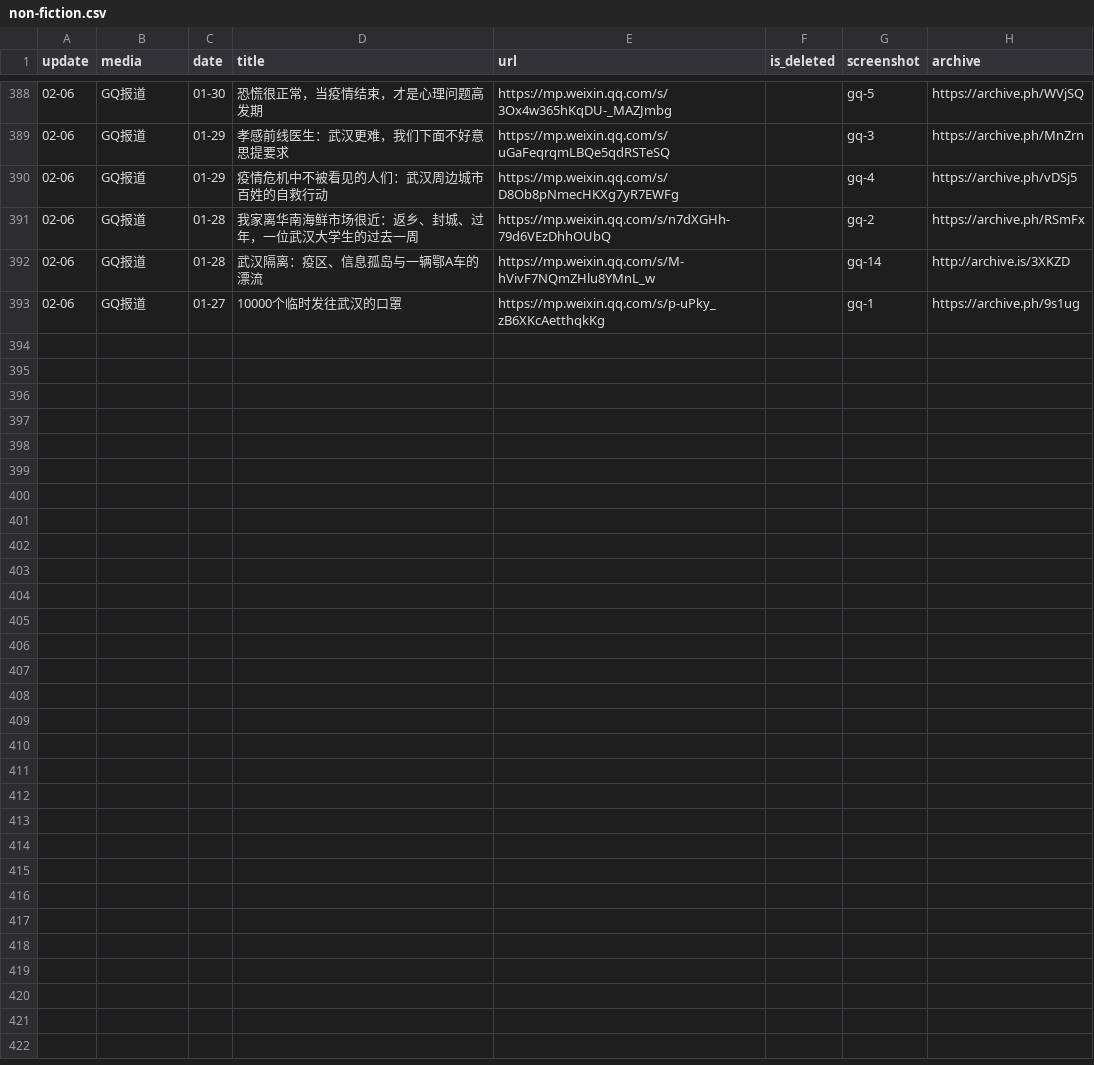
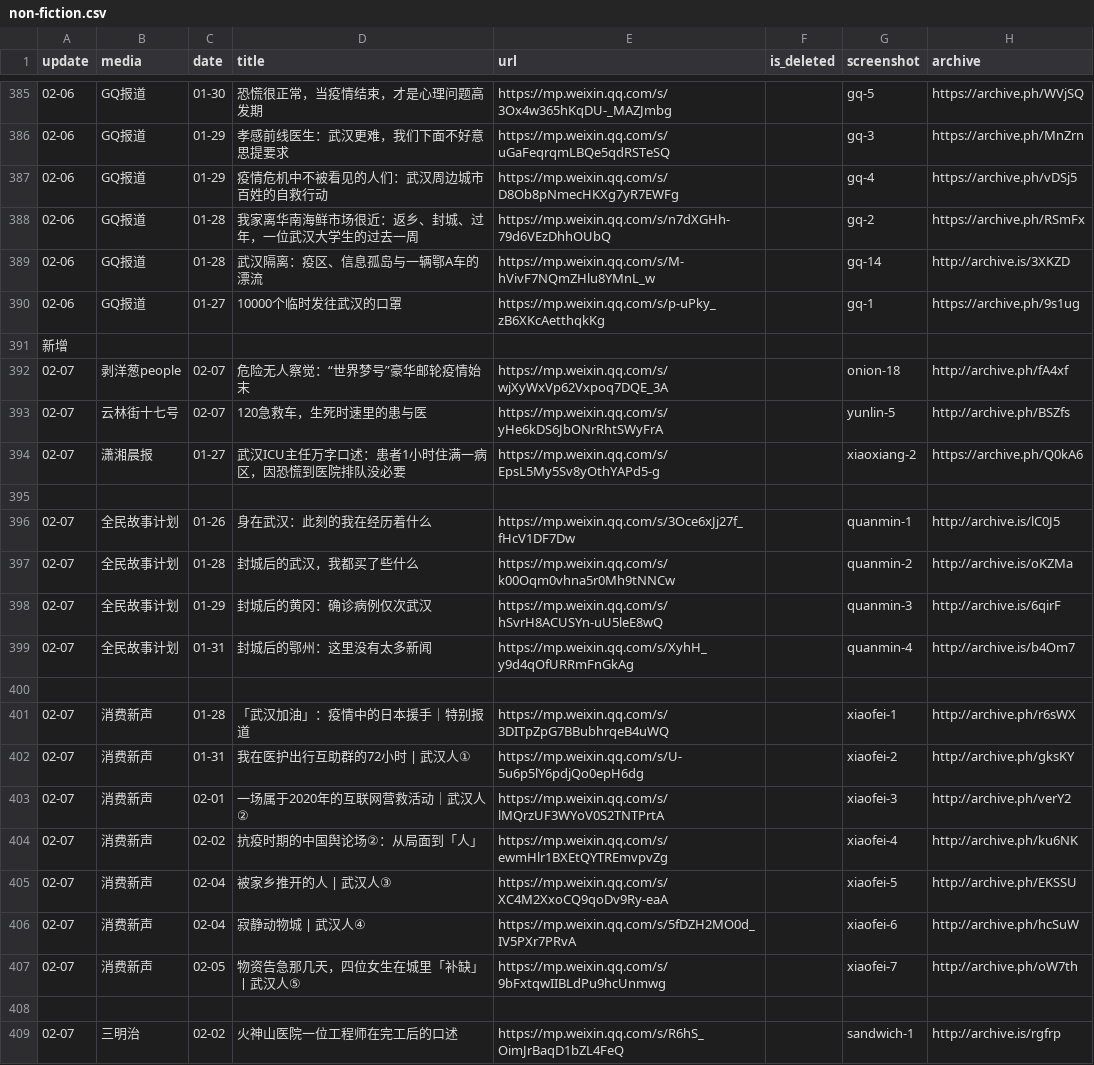
Before and after one commit to timercoin001/nCovMemory, a CSV file: data/non-fiction.csv, drawn as a sheet; only a part is shown, gaps mark what is left out; the diff covers the shown part only.

```diff
--- a/data/non-fiction.csv
+++ b/data/non-fiction.csv
@@ -393 +390,20 @@ update,media,date,title,url,is_deleted,screenshot,archive
 02-06,GQ报道,01-27,10000个临时发往武汉的口罩,https://mp.weixin.qq.com/s/p-uPky_zB6XKcAetthqkKg,,gq-1,https://archive.ph/9s1ug
+新增,,,,,,,
+02-07,剥洋葱people,02-07,危险无人察觉：“世界梦号”豪华邮轮疫情始末,https://mp.weixin.qq.com/s/wjXyWxVp62Vxpoq7DQE_3A,,onion-18,http://archive.ph/fA4xf
+02-07,云林街十七号,02-07,120急救车，生死时速里的患与医,https://mp.weixin.qq.com/s/yHe6kDS6JbONrRhtSWyFrA,,yunlin-5,http://archive.ph/BSZfs
+02-07,潇湘晨报,01-27,武汉ICU主任万字口述：患者1小时住满一病区，因恐慌到医院排队没必要,https://mp.weixin.qq.com/s/EpsL5My5Sv8yOthYAPd5-g,,xiaoxiang-2,https://archive.ph/Q0kA6
+,,,,,,,
+02-07,全民故事计划,01-26,身在武汉：此刻的我在经历着什么,https://mp.weixin.qq.com/s/3Oce6xJj27f_fHcV1DF7Dw,,quanmin-1,http://archive.is/lC0J5
+02-07,全民故事计划,01-28,封城后的武汉，我都买了些什么,https://mp.weixin.qq.com/s/k00Oqm0vhna5r0Mh9tNNCw,,quanmin-2,http://archive.is/oKZMa
+02-07,全民故事计划,01-29,封城后的黄冈：确诊病例仅次武汉,https://mp.weixin.qq.com/s/hSvrH8ACUSYn-uU5leE8wQ,,quanmin-3,http://archive.is/6qirF
+02-07,全民故事计划,01-31,封城后的鄂州：这里没有太多新闻,https://mp.weixin.qq.com/s/XyhH_y9d4qOfURRmFnGkAg,,quanmin-4,http://archive.is/b4Om7
+,,,,,,,
+02-07,消费新声,01-28,「武汉加油」：疫情中的日本援手｜特别报道,https://mp.weixin.qq.com/s/3DITpZpG7BBubhrqeB4uWQ,,xiaofei-1,http://archive.ph/r6sWX
+02-07,消费新声,01-31,我在医护出行互助群的72小时 | 武汉人①,https://mp.weixin.qq.com/s/U-5u6p5lY6pdjQo0epH6dg,,xiaofei-2,http://archive.ph/gksKY
+02-07,消费新声,02-01,一场属于2020年的互联网营救活动｜武汉人②,https://mp.weixin.qq.com/s/lMQrzUF3WYoV0S2TNTPrtA,,xiaofei-3,http://archive.ph/verY2
+02-07,消费新声,02-02,抗疫时期的中国舆论场②：从局面到「人」,https://mp.weixin.qq.com/s/ewmHlr1BXEtQYTREmvpvZg,,xiaofei-4,http://archive.ph/ku6NK
+02-07,消费新声,02-04,被家乡推开的人 | 武汉人③,https://mp.weixin.qq.com/s/XC4M2XxoCQ9qoDv9Ry-eaA,,xiaofei-5,http://archive.ph/EKSSU
+02-07,消费新声,02-04,寂静动物城 | 武汉人④,https://mp.weixin.qq.com/s/5fDZH2MO0d_IV5PXr7PRvA,,xiaofei-6,http://archive.ph/hcSuW
+02-07,消费新声,02-05,物资告急那几天，四位女生在城里「补缺」丨武汉人⑤,https://mp.weixin.qq.com/s/9bFxtqwIIBLdPu9hcUnmwg,,xiaofei-7,http://archive.ph/oW7th
+,,,,,,,
+02-07,三明治,02-02,火神山医院一位工程师在完工后的口述,https://mp.weixin.qq.com/s/R6hS_OimJrBaqD1bZL4FeQ,,sandwich-1,http://archive.is/rgfrp
```
Also changed, not shown: 10 added rows and 1 edited cell elsewhere in this file, 10 other files.
